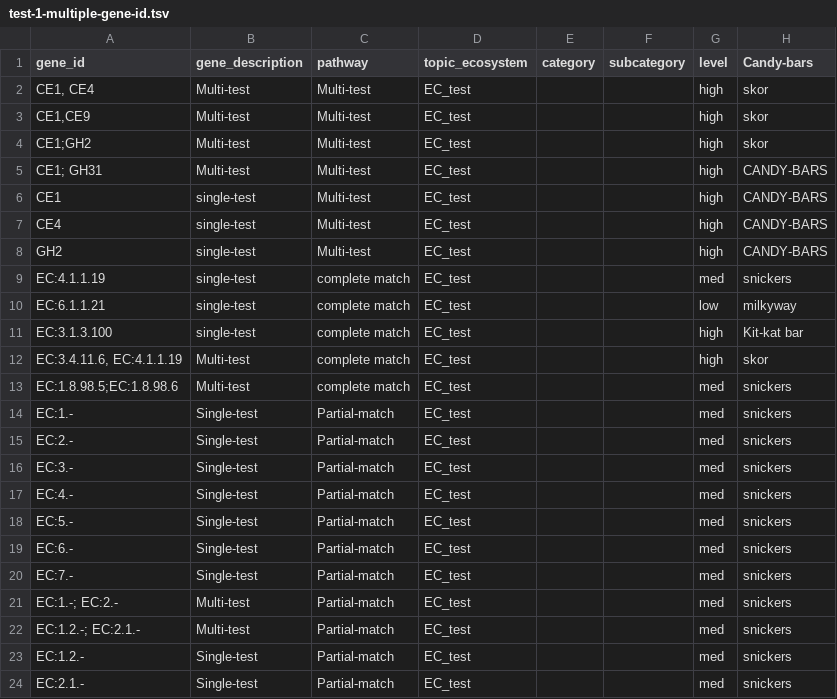
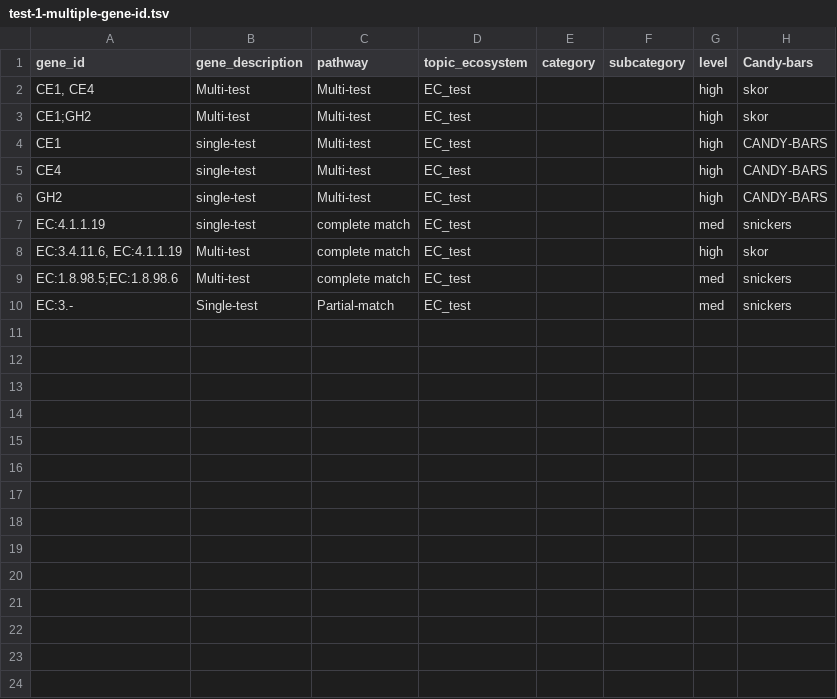
Before and after one commit to WrightonLabCSU/DRAM, a TSV file: assets/forms/distill_sheets/test-1-multiple-gene-id.tsv, drawn as a sheet.

```diff
--- a/assets/forms/distill_sheets/test-1-multiple-gene-id.tsv
+++ b/assets/forms/distill_sheets/test-1-multiple-gene-id.tsv
@@ -2,5 +2,3 @@ gene_id	gene_description	pathway	topic_ecosystem	category	subcategory	level	Cand
 CE1, CE4	Multi-test	Multi-test	EC_test			high	skor
-CE1,CE9	Multi-test	Multi-test	EC_test			high	skor
 CE1;GH2	Multi-test	Multi-test	EC_test			high	skor
-CE1; GH31	Multi-test	Multi-test	EC_test			high	CANDY-BARS
 CE1	single-test	Multi-test	EC_test			high	CANDY-BARS
@@ -9,16 +7,4 @@ GH2	single-test	Multi-test	EC_test			high	CANDY-BARS
 EC:4.1.1.19	single-test	complete match	EC_test			med	snickers
-EC:6.1.1.21	single-test	complete match	EC_test			low	milkyway
-EC:3.1.3.100	single-test	complete match	EC_test			high	Kit-kat bar
 EC:3.4.11.6, EC:4.1.1.19	Multi-test	complete match	EC_test			high	skor
 EC:1.8.98.5;EC:1.8.98.6	Multi-test	complete match	EC_test			med	snickers
-EC:1.-	Single-test	Partial-match	EC_test			med	snickers
-EC:2.-	Single-test	Partial-match	EC_test			med	snickers
 EC:3.-	Single-test	Partial-match	EC_test			med	snickers
-EC:4.-	Single-test	Partial-match	EC_test			med	snickers
-EC:5.-	Single-test	Partial-match	EC_test			med	snickers
-EC:6.-	Single-test	Partial-match	EC_test			med	snickers
-EC:7.-	Single-test	Partial-match	EC_test			med	snickers
-EC:1.-; EC:2.-	Multi-test	Partial-match	EC_test			med	snickers
-EC:1.2.-; EC:2.1.-	Multi-test	Partial-match	EC_test			med	snickers
-EC:1.2.-	Single-test	Partial-match	EC_test			med	snickers
-EC:2.1.-	Single-test	Partial-match	EC_test			med	snickers
```
Also changed, not shown: 2 other files.
